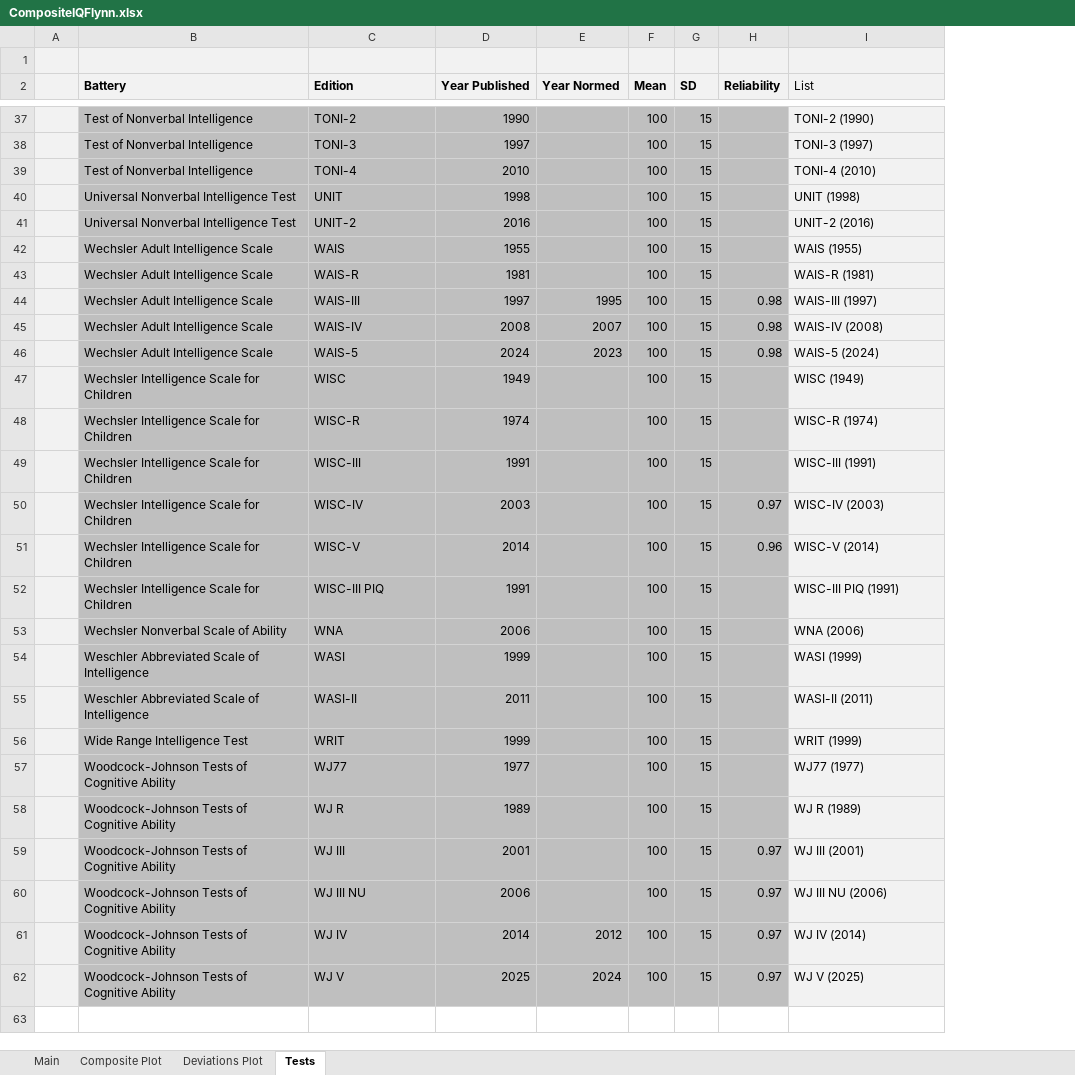
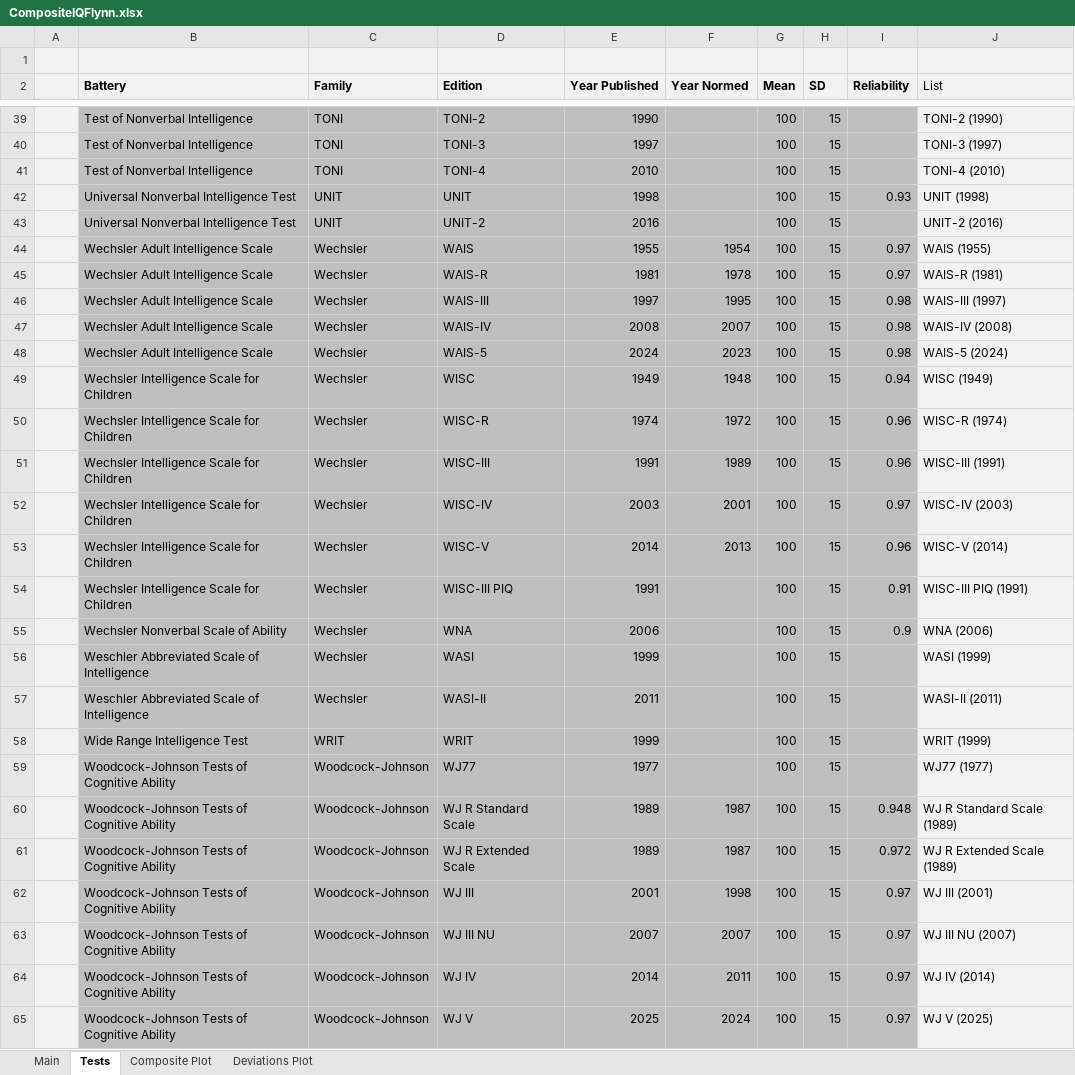
Before and after one commit to wjschne/assessingpsyche_resources, an Excel workbook: CompositeIQFlynn.xlsx, sheet Tests, drawn as a sheet; only a part is shown, gaps mark what is left out; values as stored, in another font and other column widths than the file's, no borders; addresses are those after the commit; the diff covers the shown part only; the diff names each change by its address in the sheet, - before the commit and + after, or states it on an @@ line.

```diff
--- a/CompositeIQFlynn.xlsx (sheet Tests)
+++ b/CompositeIQFlynn.xlsx (sheet Tests)
@@ sheet tab order changed: Main | Tests | Composite Plot | Deviations Plot @@
+column C (Family), rows 39-60: TONI | TONI | TONI | UNIT | UNIT | Wechsler | Wechsler | Wechsler | Wechsler | Wechsler | Wechsler | Wechsler | Wechsler | Wechsler | Wechsler | Wechsler | Wechsler | Wechsler | Wechsler | WRIT | Woodcock-Johnson | Woodcock-Johnson; rows 62-65: all Woodcock-Johnson
-I42 (Reliability): (empty)
+I42 (Reliability): 0.93
-F44 (Year Normed): (empty)
+F44 (Year Normed): 1954
-I44:I45 (Reliability): (empty)
+I44:I45 (Reliability): 0.97
-F45 (Year Normed): (empty)
+F45 (Year Normed): 1978
-F49 (Year Normed): (empty)
+F49 (Year Normed): 1948
-I49 (Reliability): (empty)
+I49 (Reliability): 0.94
-F50 (Year Normed): (empty)
+F50 (Year Normed): 1972
-I50:I51 (Reliability): (empty)
+I50:I51 (Reliability): 0.96
-F51 (Year Normed): (empty)
+F51 (Year Normed): 1989
-F52 (Year Normed): (empty)
+F52 (Year Normed): 2001
-F53 (Year Normed): (empty)
+F53 (Year Normed): 2013
-I54 (Reliability): (empty)
+I54 (Reliability): 0.91
-I55 (Reliability): (empty)
+I55 (Reliability): 0.9
-D60 (Edition): WJ R
+D60 (Edition): WJ R Standard Scale
-F60 (Year Normed): (empty)
+F60 (Year Normed): 1987
-I60 (Reliability): (empty)
+I60 (Reliability): 0.948
-J60 (List): WJ R (1989)
+J60 (List): WJ R Standard Scale (1989)
+row 61:  | Woodcock-Johnson Tests of Cognitive Ability | Woodcock-Johnson | WJ R Extended Scale | 1989 | 1987 | 100 | 15 | 0.972 | WJ R Extended Scale (1989)
-F62 (Year Normed): (empty)
+F62 (Year Normed): 1998
-E63 (Year Published): 2006
+E63 (Year Published): 2007
-F63 (Year Normed): (empty)
+F63 (Year Normed): 2007
-J63 (List): WJ III NU (2006)
+J63 (List): WJ III NU (2007)
-F64 (Year Normed): 2012
+F64 (Year Normed): 2011
```
Also changed, not shown: 2 added rows and 6 edited cells elsewhere in this sheet, sheet Main, formulas that keep their value, charts or pictures.
